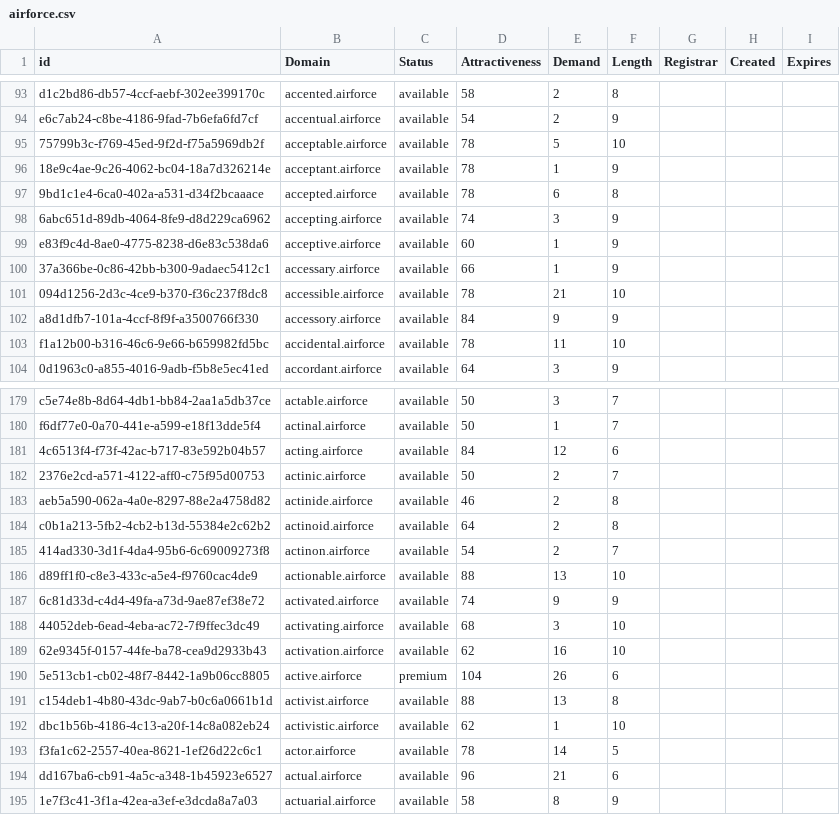
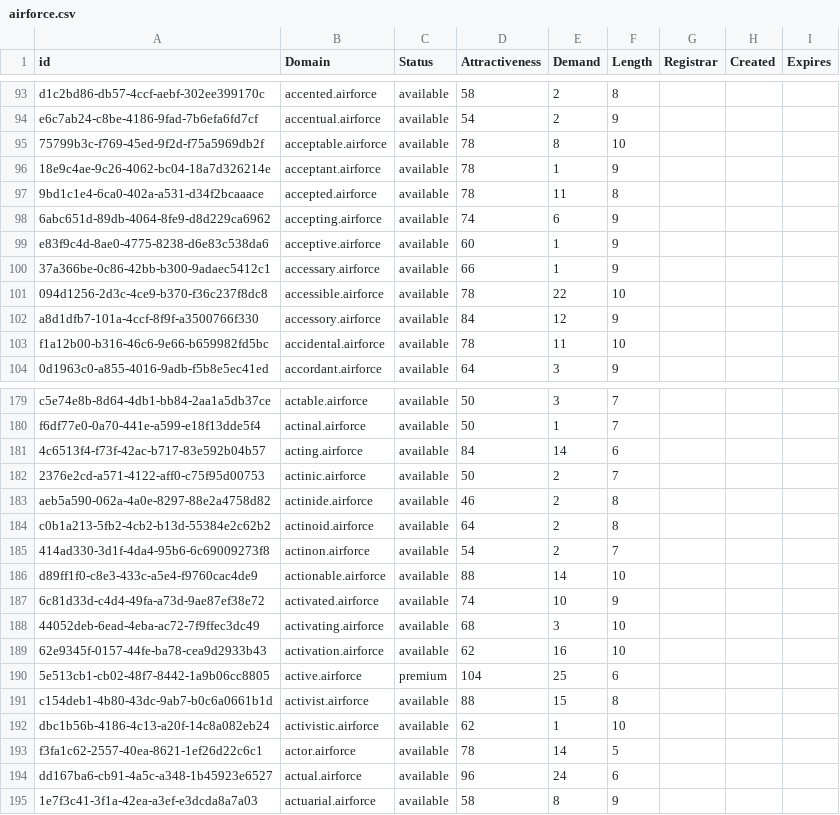
Before and after one commit to UniqueDomains/airforce-oneword-domains, a CSV file: airforce.csv, drawn as a sheet; only a part is shown, gaps mark what is left out; the diff covers the shown part only.

```diff
--- a/airforce.csv
+++ b/airforce.csv
@@ -94,10 +94,10 @@ d1c2bd86-db57-4ccf-aebf-302ee399170c,accented.airforce,available,58,2,8,,,
 e6c7ab24-c8be-4186-9fad-7b6efa6fd7cf,accentual.airforce,available,54,2,9,,,
-75799b3c-f769-45ed-9f2d-f75a5969db2f,acceptable.airforce,available,78,5,10,,,
+75799b3c-f769-45ed-9f2d-f75a5969db2f,acceptable.airforce,available,78,8,10,,,
 18e9c4ae-9c26-4062-bc04-18a7d326214e,acceptant.airforce,available,78,1,9,,,
-9bd1c1e4-6ca0-402a-a531-d34f2bcaaace,accepted.airforce,available,78,6,8,,,
-6abc651d-89db-4064-8fe9-d8d229ca6962,accepting.airforce,available,74,3,9,,,
+9bd1c1e4-6ca0-402a-a531-d34f2bcaaace,accepted.airforce,available,78,11,8,,,
+6abc651d-89db-4064-8fe9-d8d229ca6962,accepting.airforce,available,74,6,9,,,
 e83f9c4d-8ae0-4775-8238-d6e83c538da6,acceptive.airforce,available,60,1,9,,,
 37a366be-0c86-42bb-b300-9adaec5412c1,accessary.airforce,available,66,1,9,,,
-094d1256-2d3c-4ce9-b370-f36c237f8dc8,accessible.airforce,available,78,21,10,,,
-a8d1dfb7-101a-4ccf-8f9f-a3500766f330,accessory.airforce,available,84,9,9,,,
+094d1256-2d3c-4ce9-b370-f36c237f8dc8,accessible.airforce,available,78,22,10,,,
+a8d1dfb7-101a-4ccf-8f9f-a3500766f330,accessory.airforce,available,84,12,9,,,
 f1a12b00-b316-46c6-9e66-b659982fd5bc,accidental.airforce,available,78,11,10,,,
@@ -180,3 +180,3 @@ c5e74e8b-8d64-4db1-bb84-2aa1a5db37ce,actable.airforce,available,50,3,7,,,
 f6df77e0-0a70-441e-a599-e18f13dde5f4,actinal.airforce,available,50,1,7,,,
-4c6513f4-f73f-42ac-b717-83e592b04b57,acting.airforce,available,84,12,6,,,
+4c6513f4-f73f-42ac-b717-83e592b04b57,acting.airforce,available,84,14,6,,,
 2376e2cd-a571-4122-aff0-c75f95d00753,actinic.airforce,available,50,2,7,,,
@@ -185,11 +185,11 @@ c0b1a213-5fb2-4cb2-b13d-55384e2c62b2,actinoid.airforce,available,64,2,8,,,
 414ad330-3d1f-4da4-95b6-6c69009273f8,actinon.airforce,available,54,2,7,,,
-d89ff1f0-c8e3-433c-a5e4-f9760cac4de9,actionable.airforce,available,88,13,10,,,
-6c81d33d-c4d4-49fa-a73d-9ae87ef38e72,activated.airforce,available,74,9,9,,,
+d89ff1f0-c8e3-433c-a5e4-f9760cac4de9,actionable.airforce,available,88,14,10,,,
+6c81d33d-c4d4-49fa-a73d-9ae87ef38e72,activated.airforce,available,74,10,9,,,
 44052deb-6ead-4eba-ac72-7f9ffec3dc49,activating.airforce,available,68,3,10,,,
 62e9345f-0157-44fe-ba78-cea9d2933b43,activation.airforce,available,62,16,10,,,
-5e513cb1-cb02-48f7-8442-1a9b06cc8805,active.airforce,premium,104,26,6,,,
-c154deb1-4b80-43dc-9ab7-b0c6a0661b1d,activist.airforce,available,88,13,8,,,
+5e513cb1-cb02-48f7-8442-1a9b06cc8805,active.airforce,premium,104,25,6,,,
+c154deb1-4b80-43dc-9ab7-b0c6a0661b1d,activist.airforce,available,88,15,8,,,
 dbc1b56b-4186-4c13-a20f-14c8a082eb24,activistic.airforce,available,62,1,10,,,
 f3fa1c62-2557-40ea-8621-1ef26d22c6c1,actor.airforce,available,78,14,5,,,
-dd167ba6-cb91-4a5c-a348-1b45923e6527,actual.airforce,available,96,21,6,,,
+dd167ba6-cb91-4a5c-a348-1b45923e6527,actual.airforce,available,96,24,6,,,
 1e7f3c41-3f1a-42ea-a3ef-e3dcda8a7a03,actuarial.airforce,available,58,8,9,,,
```
Also changed, not shown: 43 edited cells elsewhere in this file, 1 other file.
